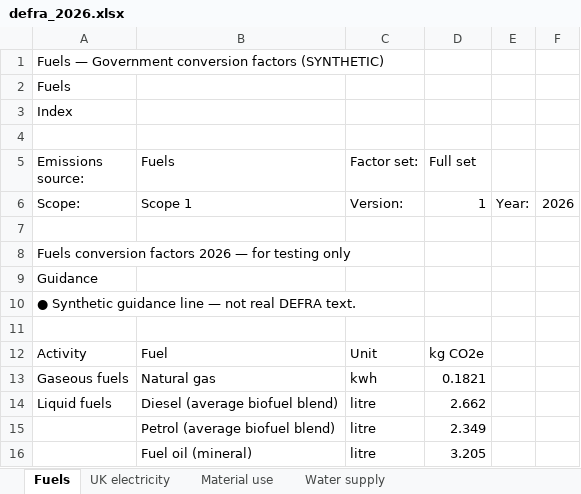
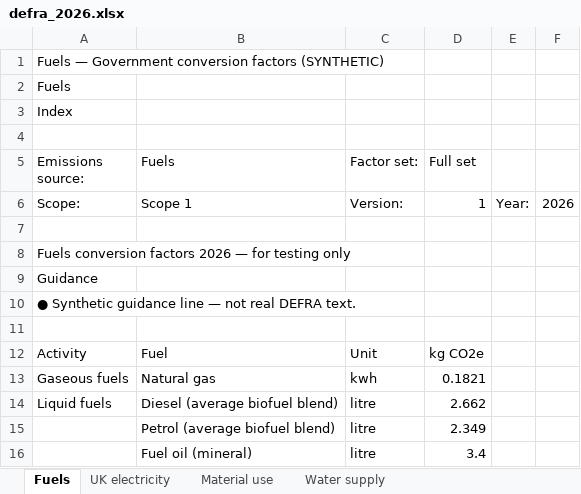
Before and after one commit to thelivinsine/susty-automation, an Excel workbook: data/synthetic/defra_2026.xlsx, sheet Fuels, drawn as a sheet; values as stored, in another font and other column widths than the file's, no borders; the diff names each change by its address in the sheet, - before the commit and + after, or states it on an @@ line.

```diff
--- a/data/synthetic/defra_2026.xlsx (sheet Fuels)
+++ b/data/synthetic/defra_2026.xlsx (sheet Fuels)
-D16 (Full set): 3.205
+D16 (Full set): 3.4
```
Also changed, not shown: data/synthetic/defra_2025.xlsx, 11 other files.
